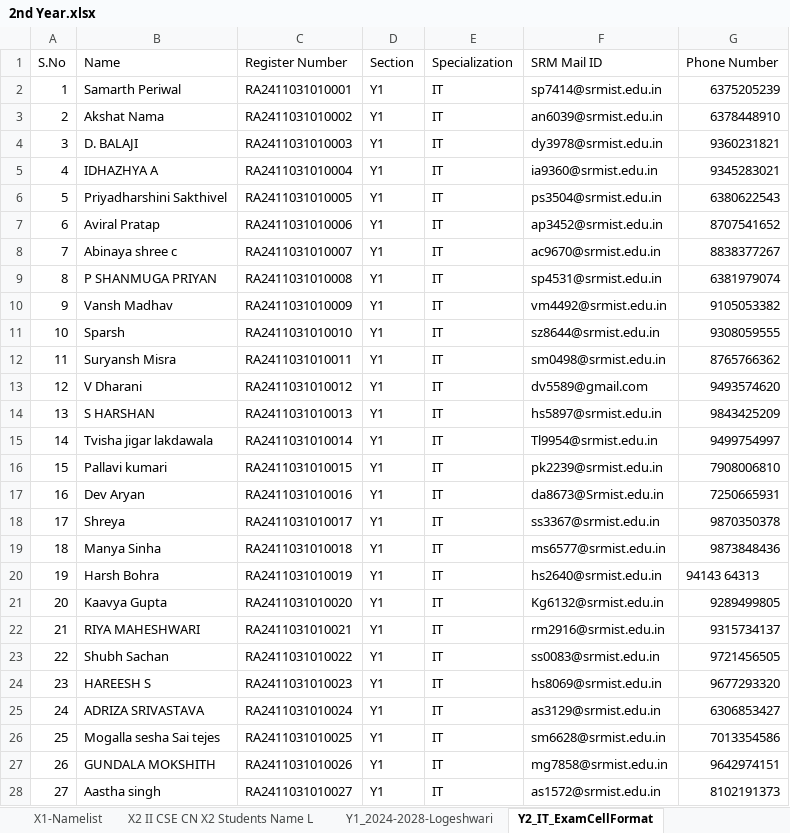
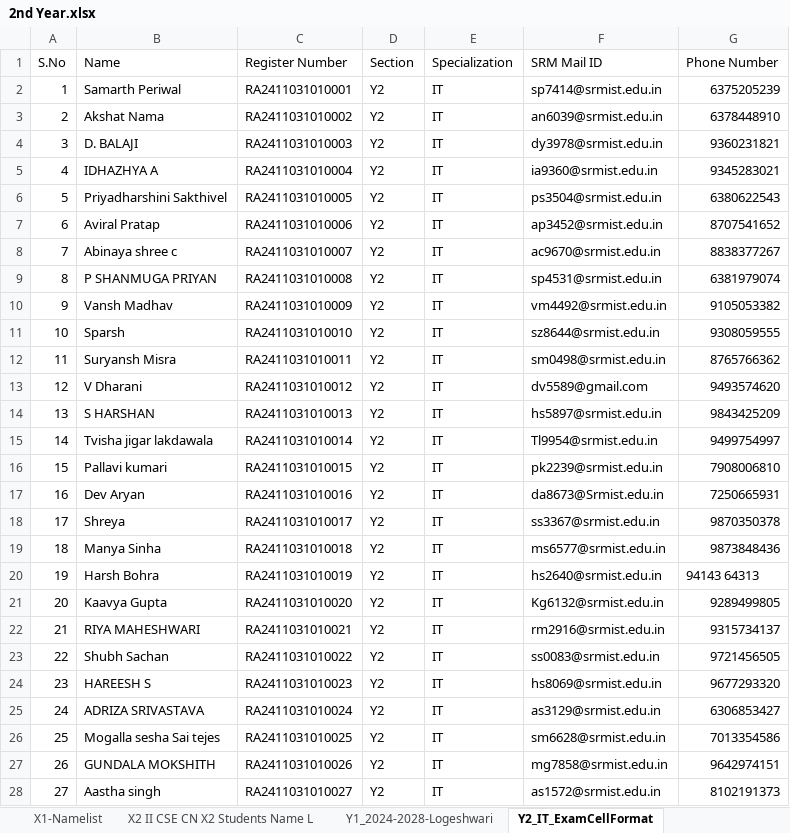
Before and after one commit to SabarishSriram/ExamCell, an Excel workbook: server/data/2nd Year.xlsx, sheet Y2_IT_ExamCellFormat, drawn as a sheet; only a part is shown; values as stored, in another font and other column widths than the file's, no borders; the diff covers the shown part only; the diff names each change by its address in the sheet, - before the commit and + after, or states it on an @@ line.

Commit message:
feat: update scripts for sec year

```diff
--- a/server/data/2nd Year.xlsx (sheet Y2_IT_ExamCellFormat)
+++ b/server/data/2nd Year.xlsx (sheet Y2_IT_ExamCellFormat)
-D2:D28 (Section): Y1
+D2:D28 (Section): Y2
```
Also changed, not shown: 33 edited cells elsewhere in this sheet, 6 other files.
